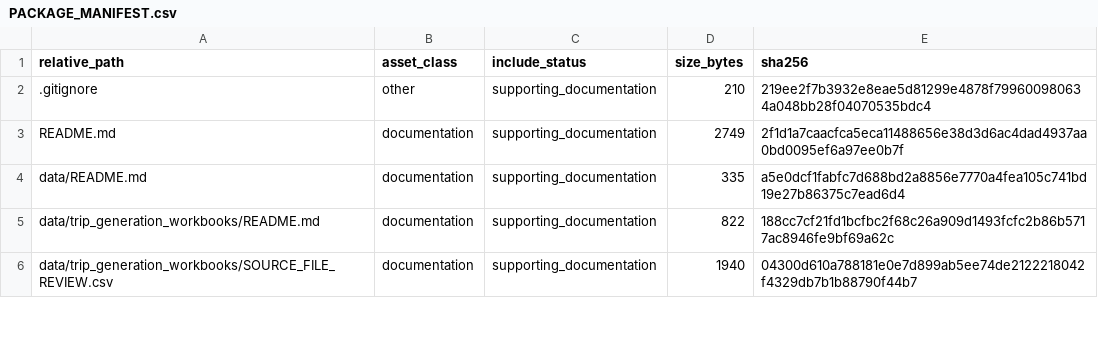
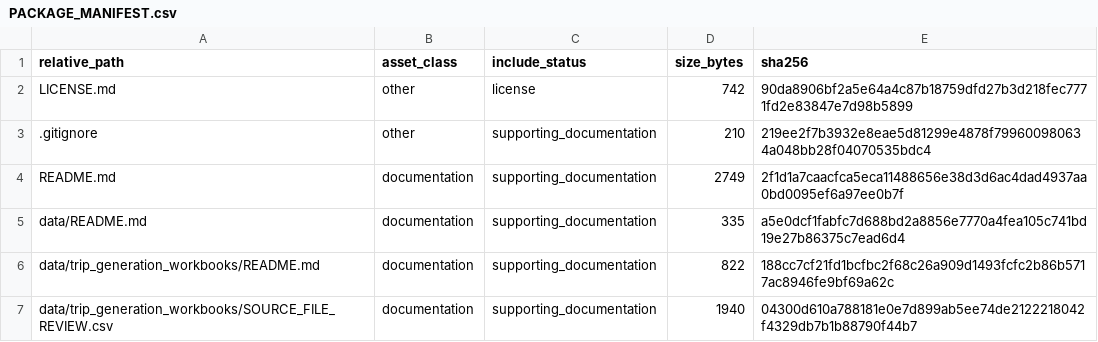
Before and after one commit to dlevinson/paper-1994-04-specifying-estimating-and-validating-a-new-trip-generation-model-case-study-in-montgom, a CSV file: PACKAGE_MANIFEST.csv, drawn as a sheet; only a part is shown.

```diff
--- a/PACKAGE_MANIFEST.csv
+++ b/PACKAGE_MANIFEST.csv
@@ -1,2 +1,3 @@
 relative_path,asset_class,include_status,size_bytes,sha256
+LICENSE.md,other,license,742,90da8906bf2a5e64a4c87b18759dfd27b3d218fec7771fd2e83847e7d98b5899
 .gitignore,other,supporting_documentation,210,219ee2f7b3932e8eae5d81299e4878f799600980634a048bb28f04070535bdc4
```
Also changed, not shown: 4 other files.
